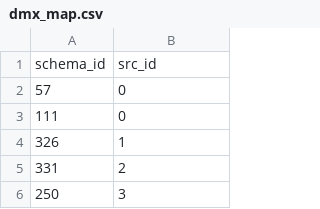
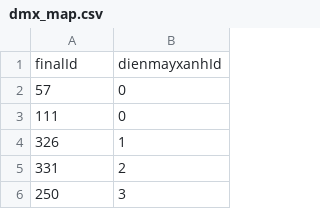
Before and after one commit to tqgminh/data_integration, a CSV file: matcher/dmx_map.csv, drawn as a sheet; only a part is shown.

```diff
--- a/matcher/dmx_map.csv
+++ b/matcher/dmx_map.csv
@@ -1,2 +1,2 @@
-schema_id,src_id
+finalId,dienmayxanhId
 57,0
```
Also changed, not shown: matcher/cps_map.csv, matcher/ddv_map.csv, 15 other files.
